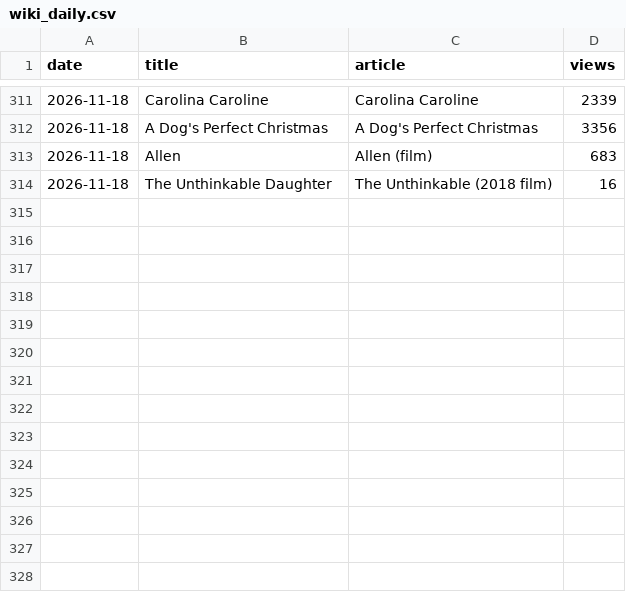
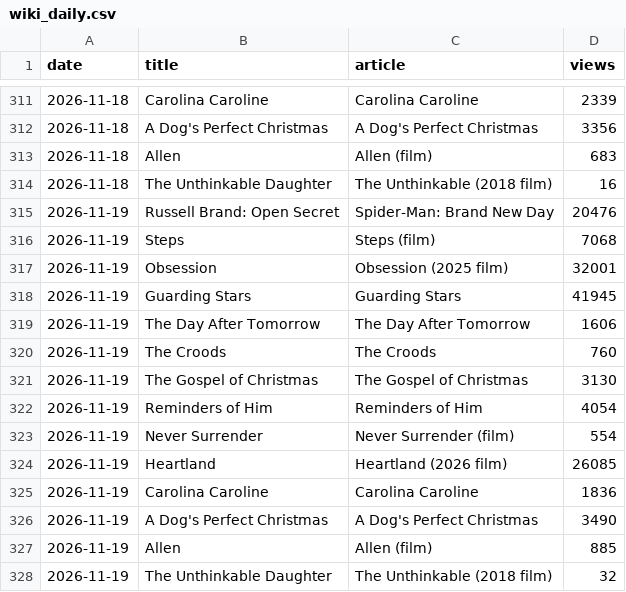
Before and after one commit to tzappy8/kalshi-netflix-data2, a CSV file: data/wiki_daily.csv, drawn as a sheet; only a part is shown, gaps mark what is left out.

Commit message:
update wiki_daily.csv 2026-11-20 18:24:44

```diff
--- a/data/wiki_daily.csv
+++ b/data/wiki_daily.csv
@@ -314 +314,15 @@ date,title,article,views
 2026-11-18,The Unthinkable Daughter,The Unthinkable (2018 film),16
+2026-11-19,Russell Brand: Open Secret,Spider-Man: Brand New Day,20476
+2026-11-19,Steps,Steps (film),7068
+2026-11-19,Obsession,Obsession (2025 film),32001
+2026-11-19,Guarding Stars,Guarding Stars,41945
+2026-11-19,The Day After Tomorrow,The Day After Tomorrow,1606
+2026-11-19,The Croods,The Croods,760
+2026-11-19,The Gospel of Christmas,The Gospel of Christmas,3130
+2026-11-19,Reminders of Him,Reminders of Him,4054
+2026-11-19,Never Surrender,Never Surrender (film),554
+2026-11-19,Heartland,Heartland (2026 film),26085
+2026-11-19,Carolina Caroline,Carolina Caroline,1836
+2026-11-19,A Dog's Perfect Christmas,A Dog's Perfect Christmas,3490
+2026-11-19,Allen,Allen (film),885
+2026-11-19,The Unthinkable Daughter,The Unthinkable (2018 film),32
```
